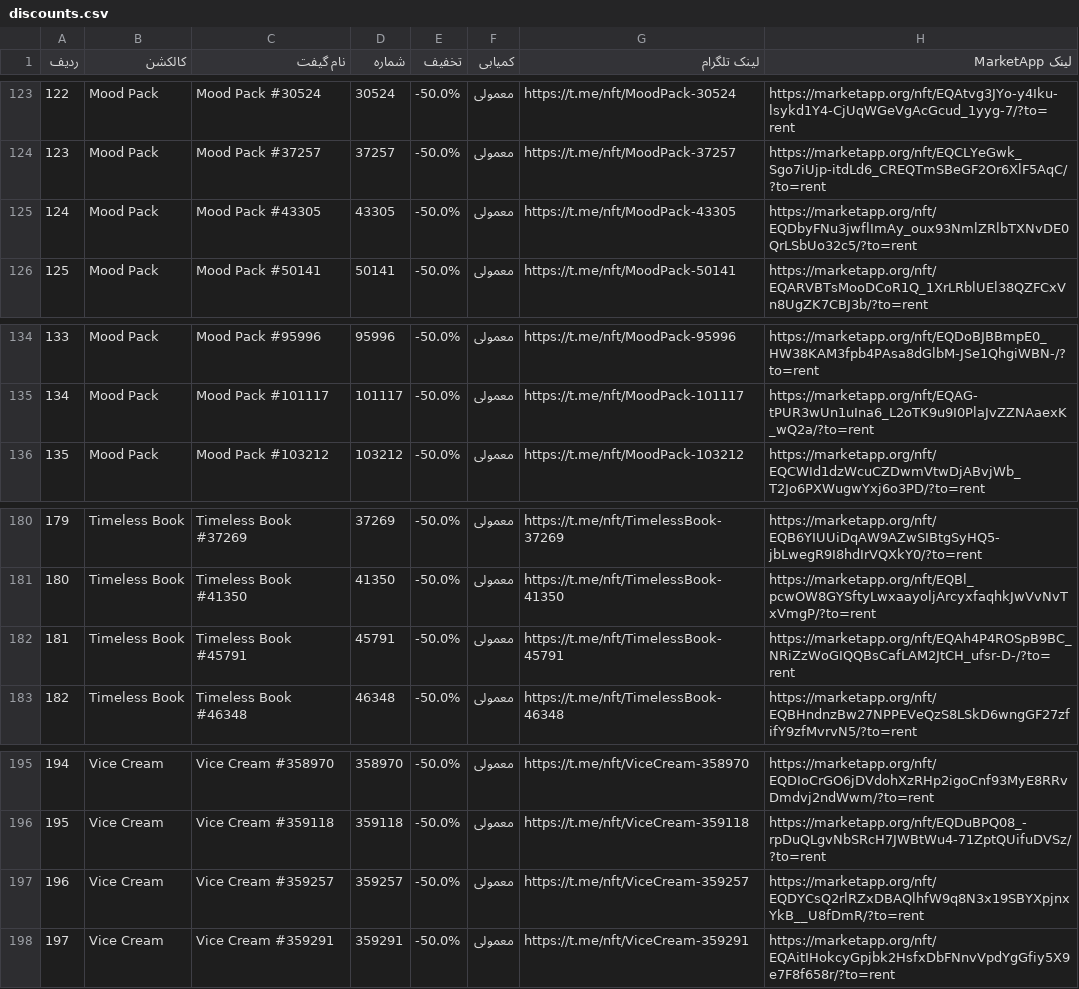
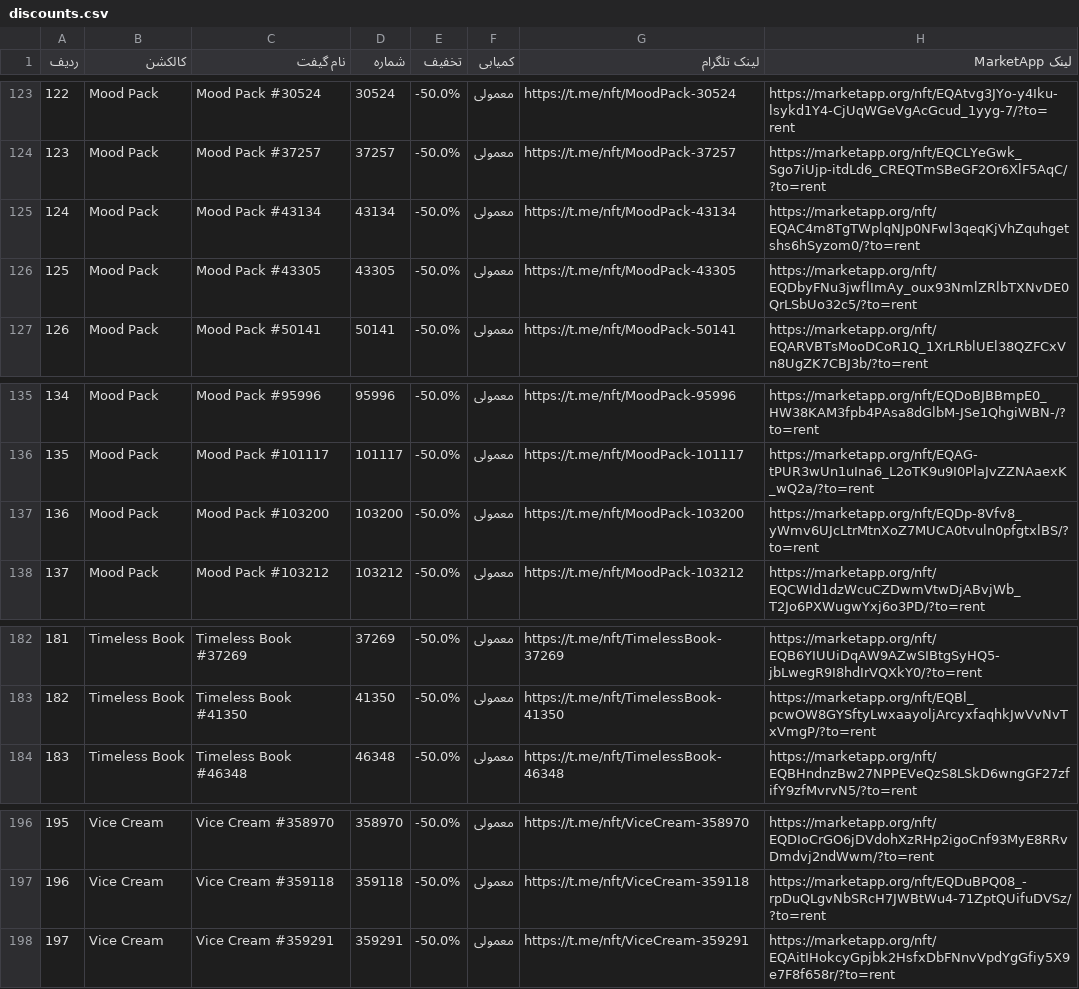
Before and after one commit to Zanjania0/market-deal-bot, a CSV file: discounts.csv, drawn as a sheet; only a part is shown, gaps mark what is left out; removed rows and columns are numbered as before the commit, all else as after; the diff names each change by its address in the sheet, - before the commit and + after, or states it on an @@ line.

```diff
--- a/discounts.csv
+++ b/discounts.csv
+row 125: 124 | Mood Pack | Mood Pack #43134 | 43134 | -50.0% | معمولی | https://t.me/nft/MoodPack-43134 | https://marketapp.org/nft/EQAC4m8TgTWplqNJp0NFwl3qeqKjVhZquhgetshs6hSyzom0/?to=rent
@@ column A (ردیف) renumbered between rows 126 and 197 @@
+row 137: 136 | Mood Pack | Mood Pack #103200 | 103200 | -50.0% | معمولی | https://t.me/nft/MoodPack-103200 | https://marketapp.org/nft/EQDp-8Vfv8_yWmv6UJcLtrMtnXoZ7MUCA0tvuln0pfgtxlBS/?to=rent
-row 182: 181 | Timeless Book | Timeless Book #45791 | 45791 | -50.0% | معمولی | https://t.me/nft/TimelessBook-45791 | https://marketapp.org/nft/EQAh4P4ROSpB9BC_NRiZzWoGIQQBsCafLAM2JtCH_ufsr-D-/?to=rent
-row 197: 196 | Vice Cream | Vice Cream #359257 | 359257 | -50.0% | معمولی | https://t.me/nft/ViceCream-359257 | https://marketapp.org/nft/EQDYCsQ2rlRZxDBAQlhfW9q8N3x19SBYXpjnxYkB__U8fDmR/?to=rent
```
Also changed, not shown: 2 other files.
